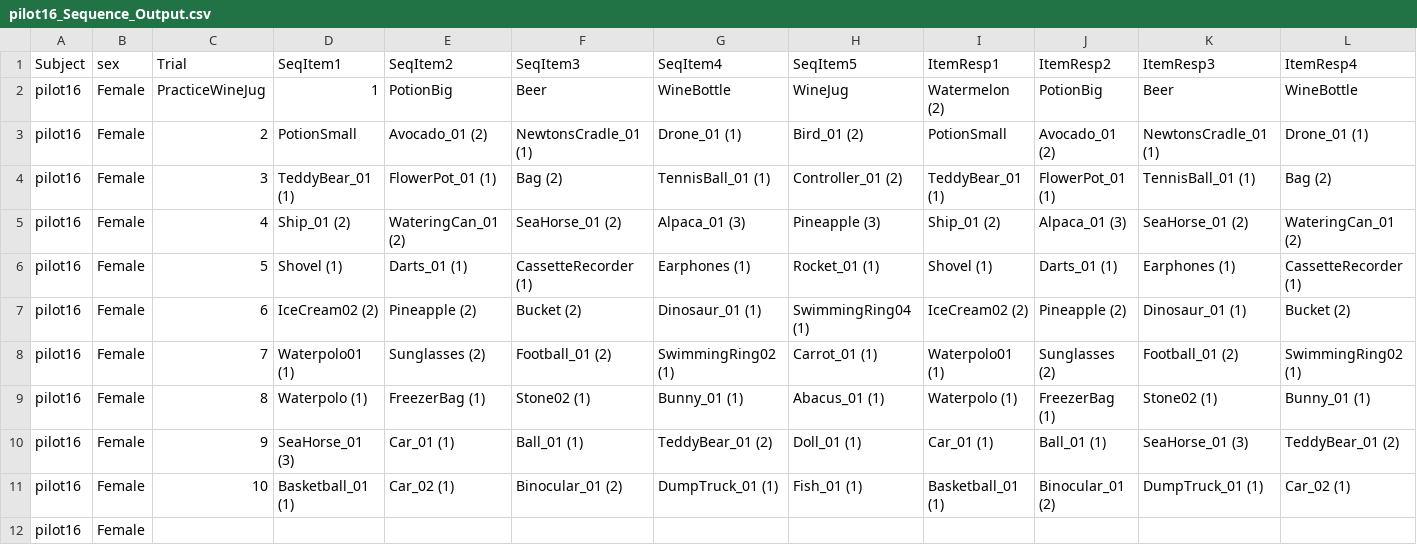
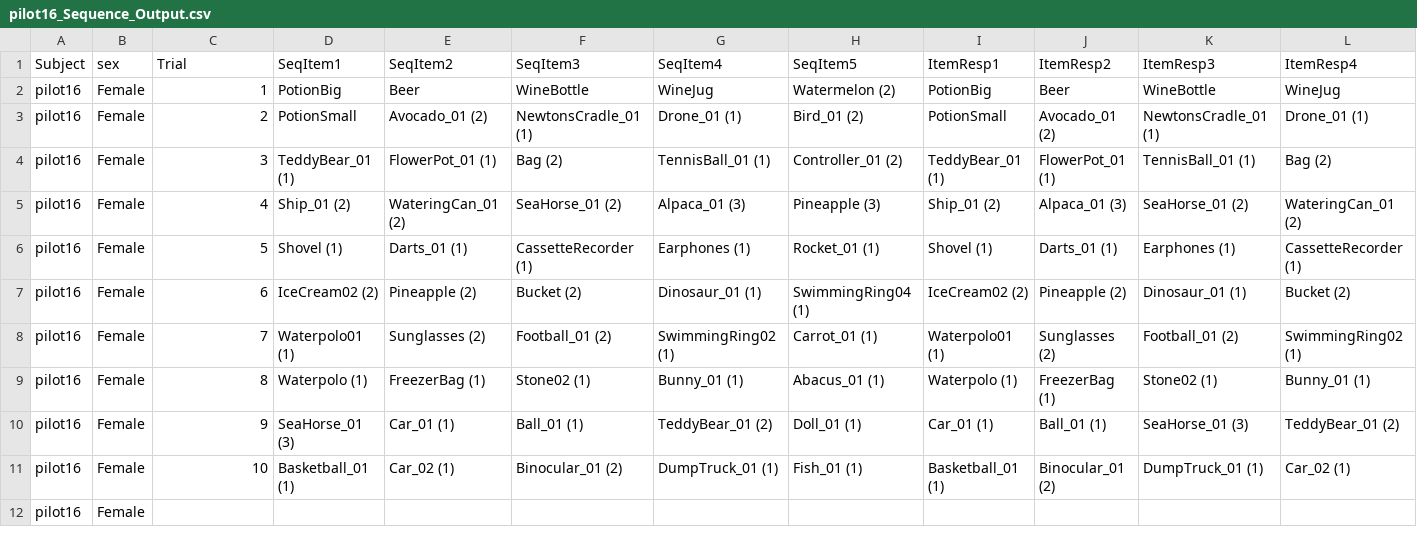
Before and after one commit to mgin14/Spatial-temporal-precision-binding, a CSV file: Subject_Data/pilot16_Sequence_Output.csv, drawn as a sheet; only a part is shown; removed rows and columns are numbered as before the commit, all else as after; rows hold the shown columns only; the diff names each change by its address in the sheet, - before the commit and + after, or states it on an @@ line.

Commit message:
Update pilot16_Sequence_Output.csv
For some reason the practice wine jug got included into the output

```diff
--- a/Subject_Data/pilot16_Sequence_Output.csv
+++ b/Subject_Data/pilot16_Sequence_Output.csv
-row 2: pilot16 | Female | PracticeWineJug | 1 | PotionBig | Beer | WineBottle | WineJug | Watermelon (2) | PotionBig | Beer | WineBottle
+row 2: pilot16 | Female | 1 | PotionBig | Beer | WineBottle | WineJug | Watermelon (2) | PotionBig | Beer | WineBottle | WineJug
```
